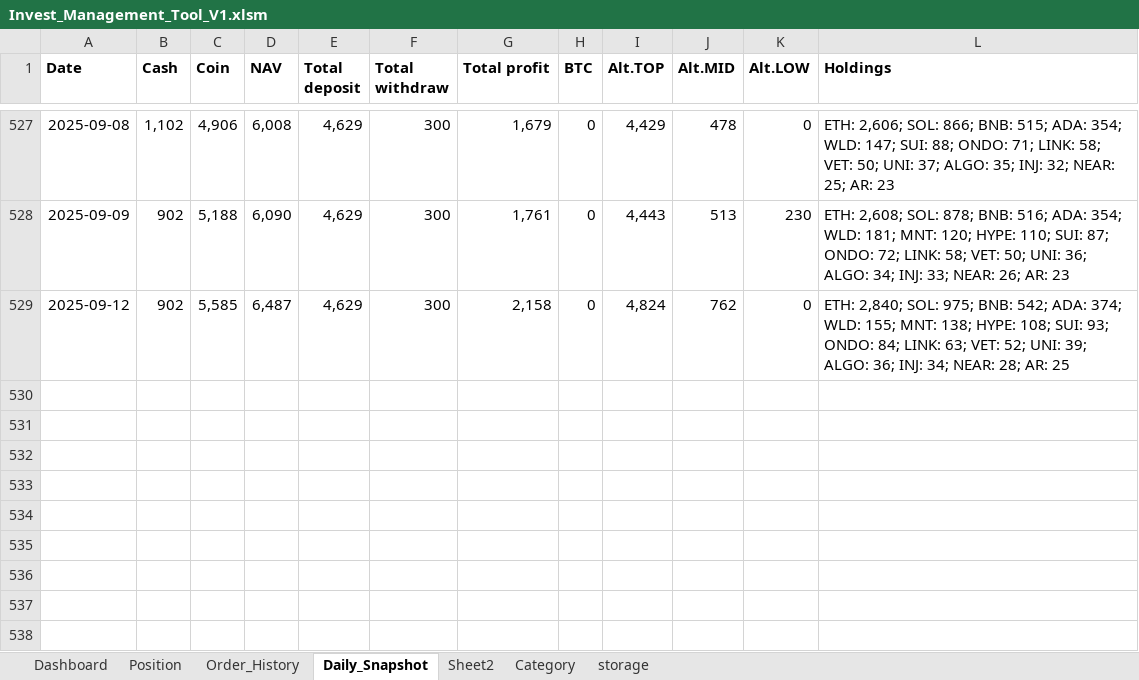
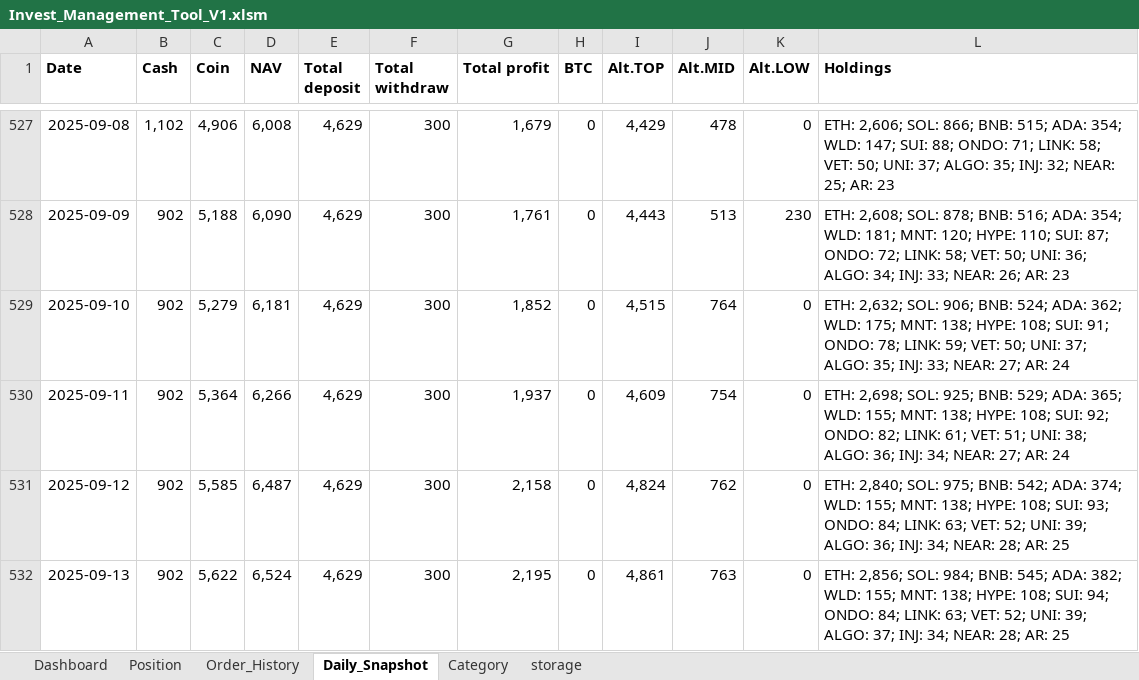
Before and after one commit to vtdinh/koi_trade_management_tool, an Excel workbook: Invest_Management_Tool_V1.xlsm, sheet Daily_Snapshot, drawn as a sheet; only a part is shown, gaps mark what is left out; values as stored, in another font and other column widths than the file's, no borders; 1 other sheet too large or unreadable and not compared; the diff names each change by its address in the sheet, - before the commit and + after, or states it on an @@ line.

```diff
--- a/Invest_Management_Tool_V1.xlsm (sheet Daily_Snapshot)
+++ b/Invest_Management_Tool_V1.xlsm (sheet Daily_Snapshot)
-sheet tab: Sheet2
+row 529: 2025-09-10 | 902 | 5,279 | 6,181 | 4,629 | 300 | 1,852 | 0 | 4,515 | 764 | 0 | ETH: 2,632; SOL: 906; BNB: 524; ADA: 362; WLD: 175; MNT: 138; HYPE: 108; SUI: 91; ONDO: 78; LINK: 59; VET: 50; UNI: 37; ALGO: 35; INJ: 33; NEAR: 27; AR: 24
+row 530: 2025-09-11 | 902 | 5,364 | 6,266 | 4,629 | 300 | 1,937 | 0 | 4,609 | 754 | 0 | ETH: 2,698; SOL: 925; BNB: 529; ADA: 365; WLD: 155; MNT: 138; HYPE: 108; SUI: 92; ONDO: 82; LINK: 61; VET: 51; UNI: 38; ALGO: 36; INJ: 34; NEAR: 27; AR: 24
+row 532: 2025-09-13 | 902 | 5,622 | 6,524 | 4,629 | 300 | 2,195 | 0 | 4,861 | 763 | 0 | ETH: 2,856; SOL: 984; BNB: 545; ADA: 382; WLD: 155; MNT: 138; HYPE: 108; SUI: 94; ONDO: 84; LINK: 63; VET: 52; UNI: 39; ALGO: 37; INJ: 34; NEAR: 28; AR: 25
```
Also changed, not shown: sheet storage, charts or pictures, 3 other files.
